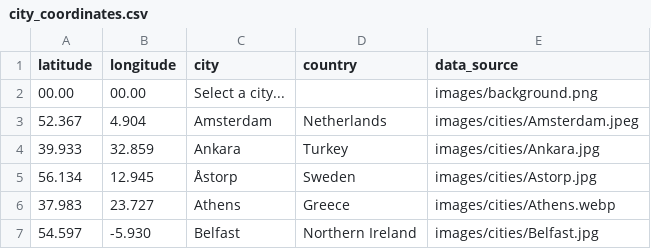
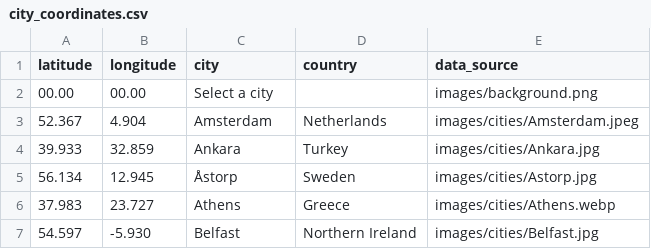
Before and after one commit to Woulph8/WeatherForecast, a CSV file: city_coordinates.csv, drawn as a sheet; only a part is shown.

```diff
--- a/city_coordinates.csv
+++ b/city_coordinates.csv
@@ -1,3 +1,3 @@
 latitude,longitude,city,country,data_source
-00.00,00.00,Select a city..., ,images/background.png
+00.00,00.00,Select a city, ,images/background.png
 52.367,4.904,Amsterdam,Netherlands,images/cities/Amsterdam.jpeg
```
Also changed, not shown: 1 other file.
